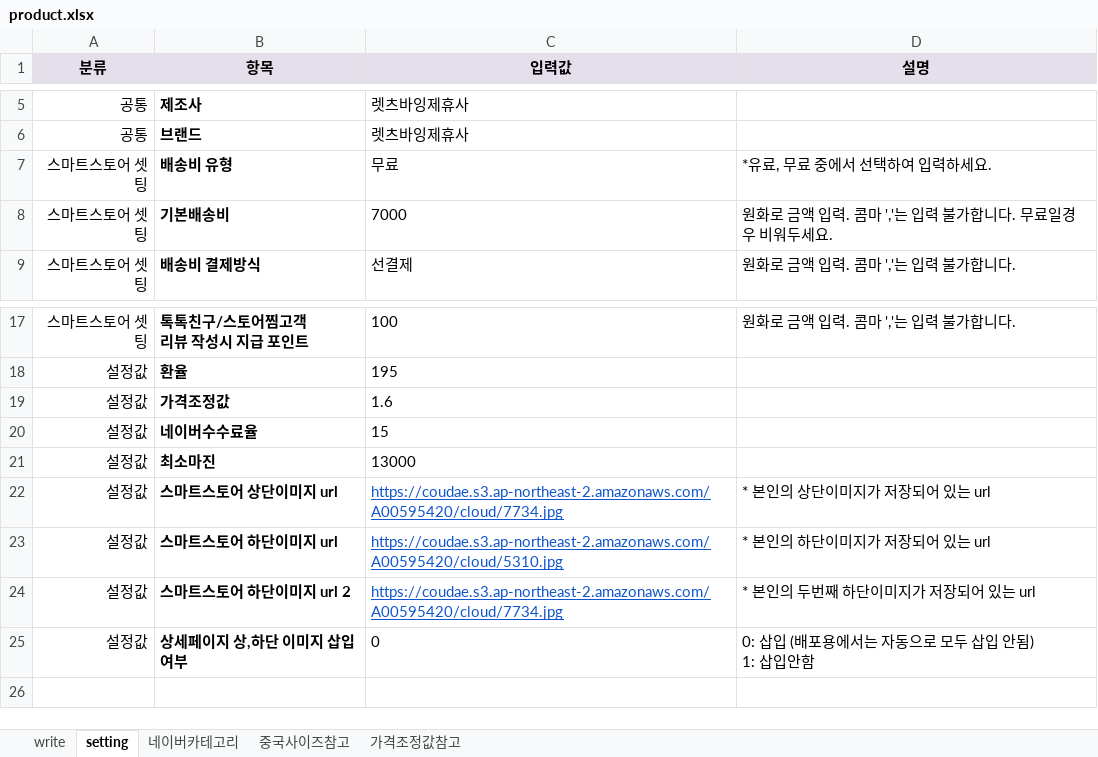
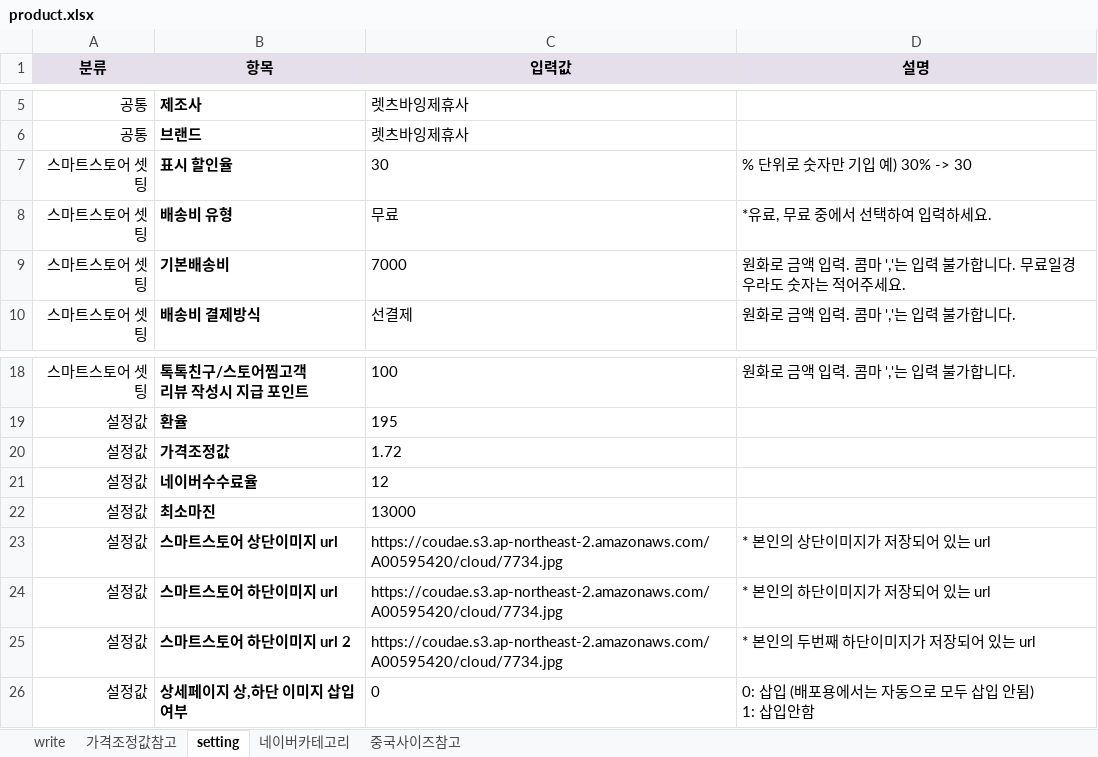
Before and after one commit to cubadanga/excelmaker_p, an Excel workbook: product.xlsx, sheet setting, drawn as a sheet; only a part is shown, gaps mark what is left out; values as stored, in another font and other column widths than the file's, no borders; addresses are those after the commit; the diff names each change by its address in the sheet, - before the commit and + after, or states it on an @@ line.

```diff
--- a/product.xlsx (sheet setting)
+++ b/product.xlsx (sheet setting)
@@ sheet tab order changed: write | 가격조정값참고 | setting | 네이버카테고리 | 중국사이즈참고 @@
+row 7: 스마트스토어 셋팅 | 표시 할인율 | 30 | % 단위로 숫자만 기입 예) 30% -> 30
-D9 (설명): 원화로 금액 입력. 콤마 ','는 입력 불가합니다. 무료일경우 비워두세요.
+D9 (설명): 원화로 금액 입력. 콤마 ','는 입력 불가합니다. 무료일경우라도 숫자는 적어주세요.
-C20 (입력값): 1.6
+C20 (입력값): 1.72
-C21 (입력값): 15
+C21 (입력값): 12
@@ C23:C25 underline: on → off, text colour: #1155CC → black @@
-C24 (입력값): https://coudae.s3.ap-northeast-2.amazonaws.com/A00595420/cloud/5310.jpg
+C24 (입력값): https://coudae.s3.ap-northeast-2.amazonaws.com/A00595420/cloud/7734.jpg
```
Also changed, not shown: sheet 네이버카테고리, sheet write, sheet 가격조정값참고, 2 other files.
